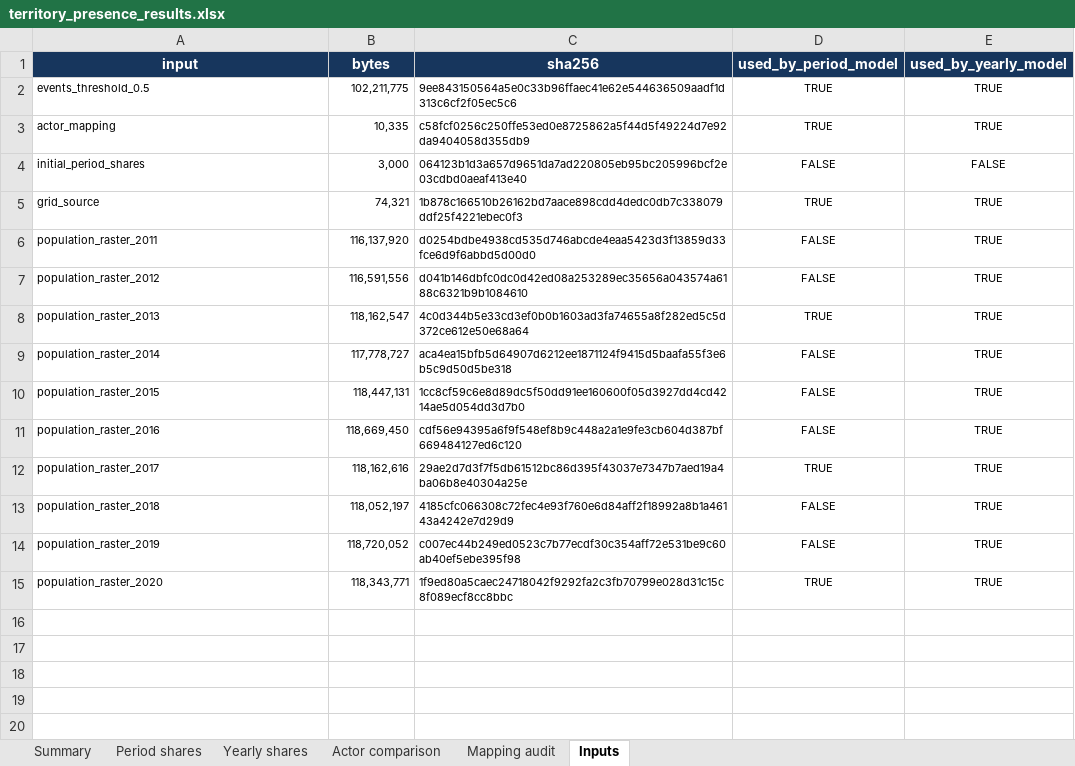
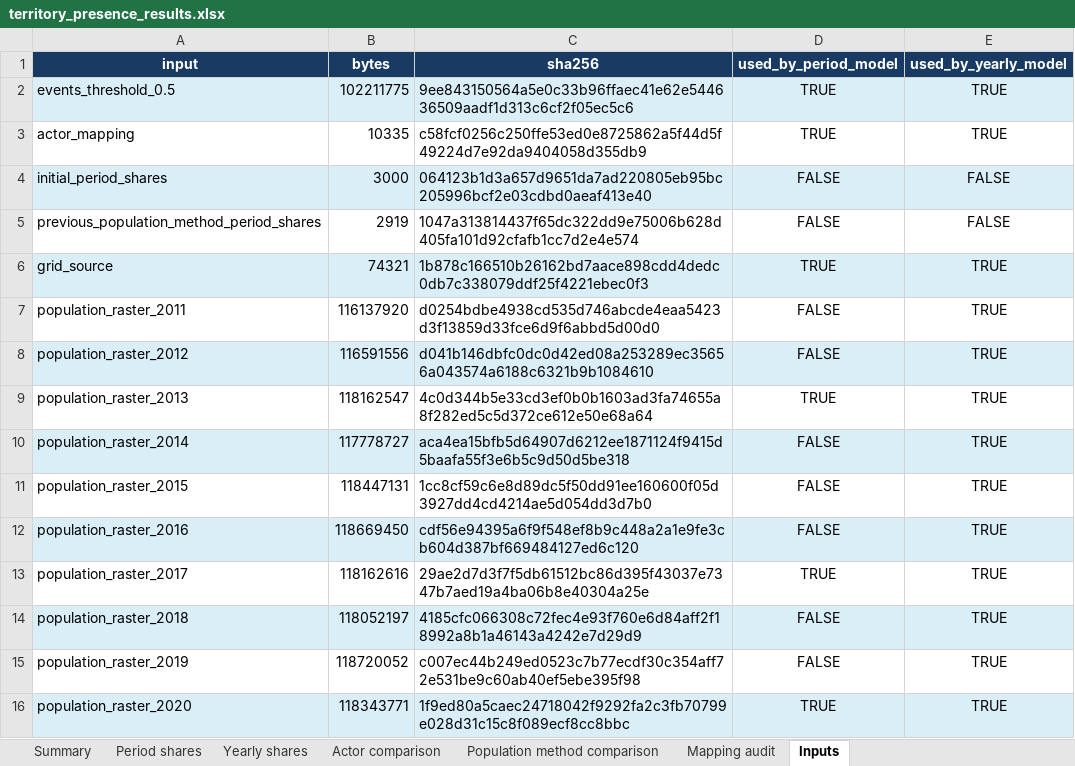
Before and after one commit to TatianaBie/syria-conflict-network, an Excel workbook: 05 - Territory_presence/results/territory_presence_results.xlsx, sheet Inputs, drawn as a sheet; values as stored, in another font and other column widths than the file's, no borders; table styles not drawn; addresses are those after the commit; the diff names each change by its address in the sheet, - before the commit and + after, or states it on an @@ line.

Commit message:
Apply population weighting once in territory estimates

```diff
--- a/05 - Territory_presence/results/territory_presence_results.xlsx (sheet Inputs)
+++ b/05 - Territory_presence/results/territory_presence_results.xlsx (sheet Inputs)
+sheet tab: Population method comparison
@@ A2:E4 text size: larger @@
-A2:E2 fill: none
+A2:E2 fill: #D9EEF7
-B2 (bytes): 102,211,775
+B2 (bytes): 102211775
-B3 (bytes): 10,335
+B3 (bytes): 10335
-A4:E4 fill: none
+A4:E4 fill: #D9EEF7
-B4 (bytes): 3,000
+B4 (bytes): 3000
+row 5: previous_population_method_period_shares | 2919 | 1047a313814437f65dc322dd9e75006b628d405fa101d92cfafb1cc7d2e4e574 | FALSE | FALSE
@@ A6:E16 text size: larger @@
-A6:E6 fill: none
+A6:E6 fill: #D9EEF7
-B6 (bytes): 74,321
+B6 (bytes): 74321
-B7 (bytes): 116,137,920
+B7 (bytes): 116137920
-A8:E8 fill: none
+A8:E8 fill: #D9EEF7
-B8 (bytes): 116,591,556
+B8 (bytes): 116591556
-B9 (bytes): 118,162,547
+B9 (bytes): 118162547
-A10:E10 fill: none
+A10:E10 fill: #D9EEF7
-B10 (bytes): 117,778,727
+B10 (bytes): 117778727
-B11 (bytes): 118,447,131
+B11 (bytes): 118447131
-A12:E12 fill: none
+A12:E12 fill: #D9EEF7
-B12 (bytes): 118,669,450
+B12 (bytes): 118669450
-B13 (bytes): 118,162,616
+B13 (bytes): 118162616
-A14:E14 fill: none
+A14:E14 fill: #D9EEF7
-B14 (bytes): 118,052,197
+B14 (bytes): 118052197
-B15 (bytes): 118,720,052
+B15 (bytes): 118720052
-A16:E16 fill: none
+A16:E16 fill: #D9EEF7
-B16 (bytes): 118,343,771
+B16 (bytes): 118343771
```
Also changed, not shown: sheet Yearly shares, sheet Actor comparison, sheet Period shares, sheet Summary, sheet Mapping audit, formulas that keep their value, 19 other files.
